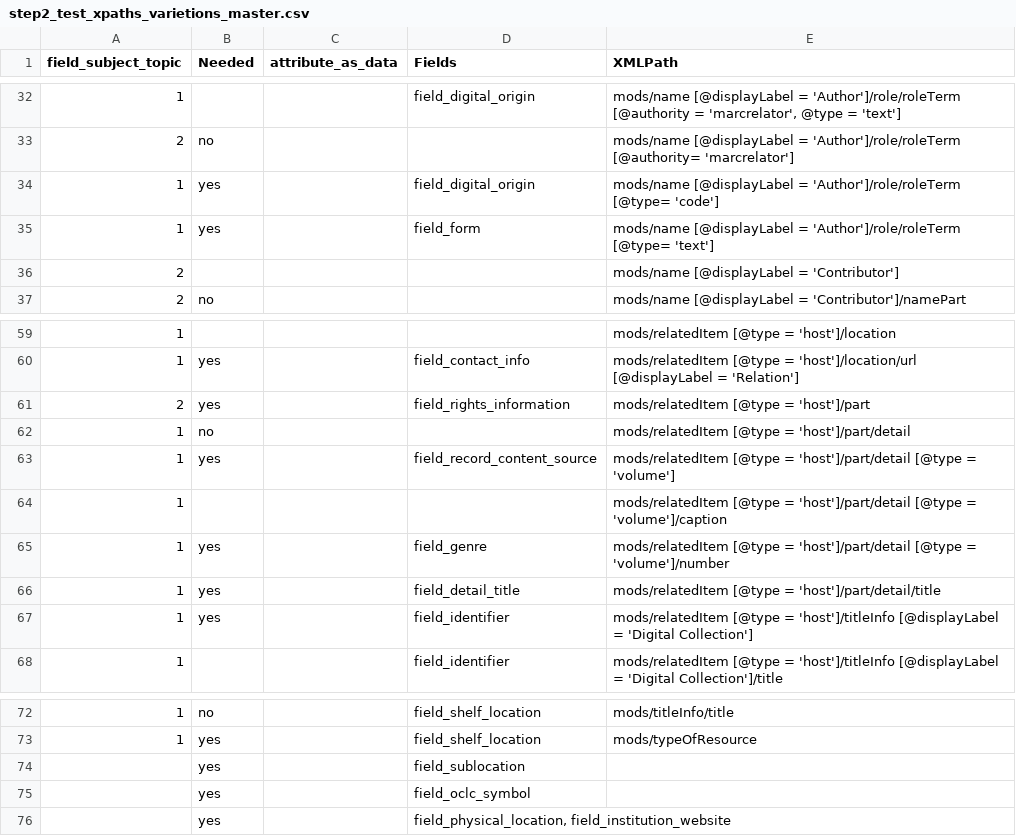
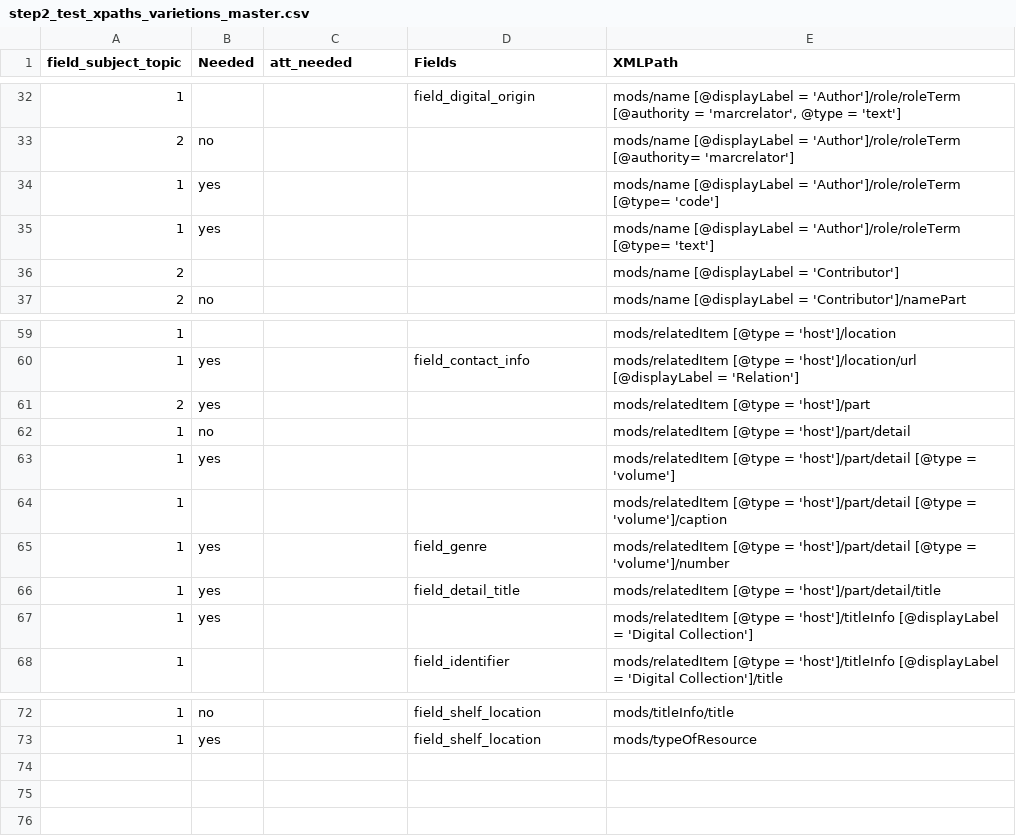
Before and after one commit to miladkhanlou/Ingest_Parser_in-progress, a CSV file: Output/step2_test_xpaths_varietions_master.csv, drawn as a sheet; only a part is shown, gaps mark what is left out; the diff covers the shown part only.

```diff
--- a/Output/step2_test_xpaths_varietions_master.csv
+++ b/Output/step2_test_xpaths_varietions_master.csv
@@ -1 +1 @@
-field_subject_topic,Needed,attribute_as_data,Fields,XMLPath
+field_subject_topic,Needed,att_needed,Fields,XMLPath
@@ -33,4 +33,4 @@ field_subject_topic,Needed,attribute_as_data,Fields,XMLPath
 2,no,,,mods/name [@displayLabel = 'Author']/role/roleTerm [@authority= 'marcrelator']
-1,yes,,field_digital_origin,mods/name [@displayLabel = 'Author']/role/roleTerm [@type= 'code']
-1,yes,,field_form,mods/name [@displayLabel = 'Author']/role/roleTerm [@type= 'text']
+1,yes,,,mods/name [@displayLabel = 'Author']/role/roleTerm [@type= 'code']
+1,yes,,,mods/name [@displayLabel = 'Author']/role/roleTerm [@type= 'text']
 2,,,,mods/name [@displayLabel = 'Contributor']
@@ -60,5 +60,5 @@ field_subject_topic,Needed,attribute_as_data,Fields,XMLPath
 1,yes,,field_contact_info,mods/relatedItem [@type = 'host']/location/url [@displayLabel = 'Relation']
-2,yes,,field_rights_information,mods/relatedItem [@type = 'host']/part
+2,yes,,,mods/relatedItem [@type = 'host']/part
 1,no,,,mods/relatedItem [@type = 'host']/part/detail
-1,yes,,field_record_content_source,mods/relatedItem [@type = 'host']/part/detail [@type = 'volume']
+1,yes,,,mods/relatedItem [@type = 'host']/part/detail [@type = 'volume']
 1,,,,mods/relatedItem [@type = 'host']/part/detail [@type = 'volume']/caption
@@ -66,3 +66,3 @@ field_subject_topic,Needed,attribute_as_data,Fields,XMLPath
 1,yes,,field_detail_title,mods/relatedItem [@type = 'host']/part/detail/title
-1,yes,,field_identifier,mods/relatedItem [@type = 'host']/titleInfo [@displayLabel = 'Digital Collection']
+1,yes,,,mods/relatedItem [@type = 'host']/titleInfo [@displayLabel = 'Digital Collection']
 1,,,field_identifier,mods/relatedItem [@type = 'host']/titleInfo [@displayLabel = 'Digital Collection']/title
@@ -73,4 +73 @@ field_subject_topic,Needed,attribute_as_data,Fields,XMLPath
 1,yes,,field_shelf_location,mods/typeOfResource
-,yes,,field_sublocation,
-,yes,,field_oclc_symbol,
-,yes,,"field_physical_location, field_institution_website",
```
Also changed, not shown: 18 edited cells elsewhere in this file, Output/step3_test.csv, 3 other files.
